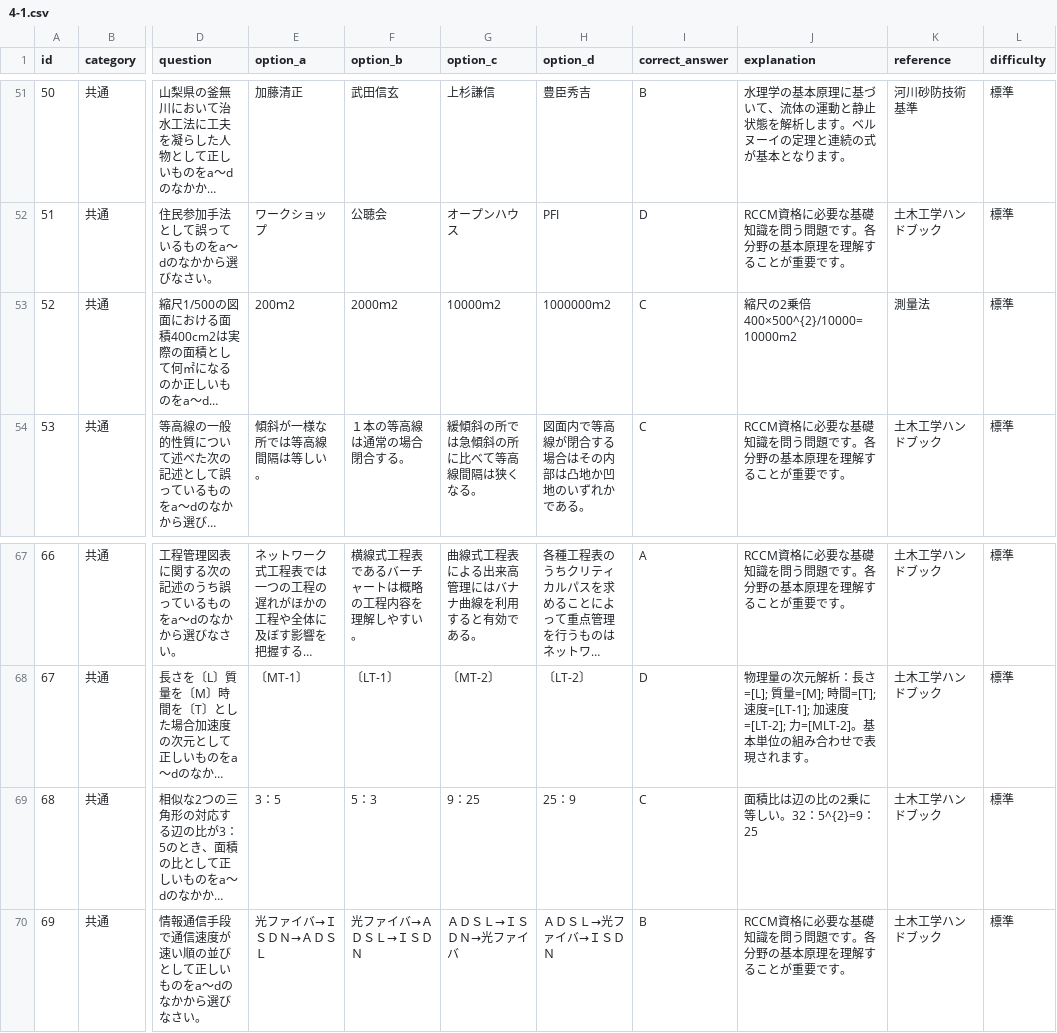
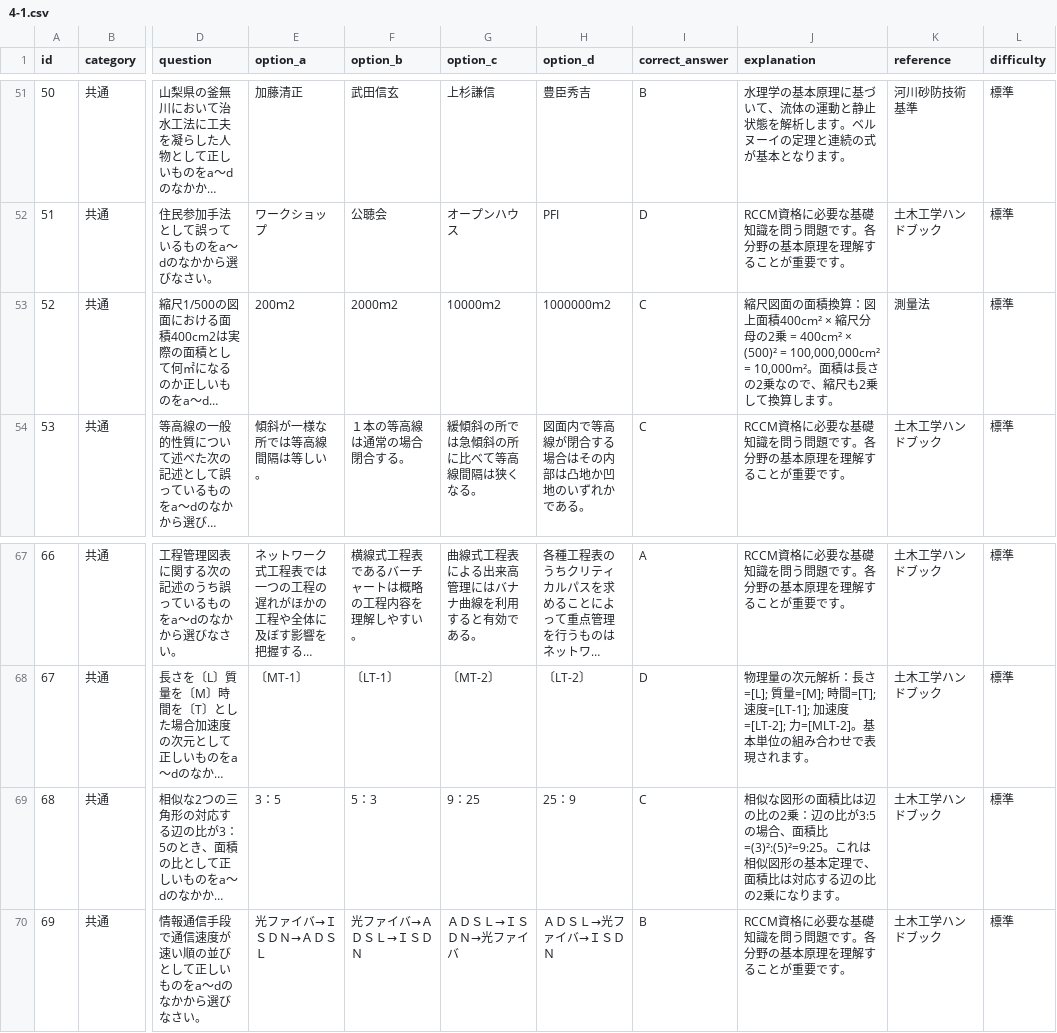
Before and after one commit to civil-ai-study/rccm-quiz-2025, a CSV file: data/4-1.csv, drawn as a sheet; only a part is shown, gaps mark what is left out; long unchanged cells end in …; the diff covers the shown part only; the diff names each change by its address in the sheet, - before the commit and + after, or states it on an @@ line.

Commit message:
✅ ANSWER ACCURACY: Problem 1 calculation fix + 6 explanation enhancements
- Fixed Problem 1: Answer D→C (aerial photo scale 1/10000 not 1/100000)
- Enhanced 6 calculation problems (11,21,28,44,52,68) with detailed explanations
- Added formulas, units (g=9.8m/s², γ=9.8kN/m³), and step-by-step calculations
- Created backup: data/4-1.csv.backup_before_explanation_fix

```diff
--- a/data/4-1.csv
+++ b/data/4-1.csv
-J53 (explanation): 縮尺の2乗倍 400×500^{2}/10000=10000m2
+J53 (explanation): 縮尺図面の面積換算：図上面積400cm² × 縮尺分母の2乗 = 400cm² × (500)² = 100,000,000cm² = 10,000m²。面積は長さの2乗なので、縮尺も2乗して換算します。
-J69 (explanation): 面積比は辺の比の2乗に等しい。32：5^{2}=9：25
+J69 (explanation): 相似な図形の面積比は辺の比の2乗：辺の比が3:5の場合、面積比=(3)²:(5)²=9:25。これは相似図形の基本定理で、面積比は対応する辺の比の2乗になります。
```
Also changed, not shown: 6 edited cells elsewhere in this file, 1 other file.
